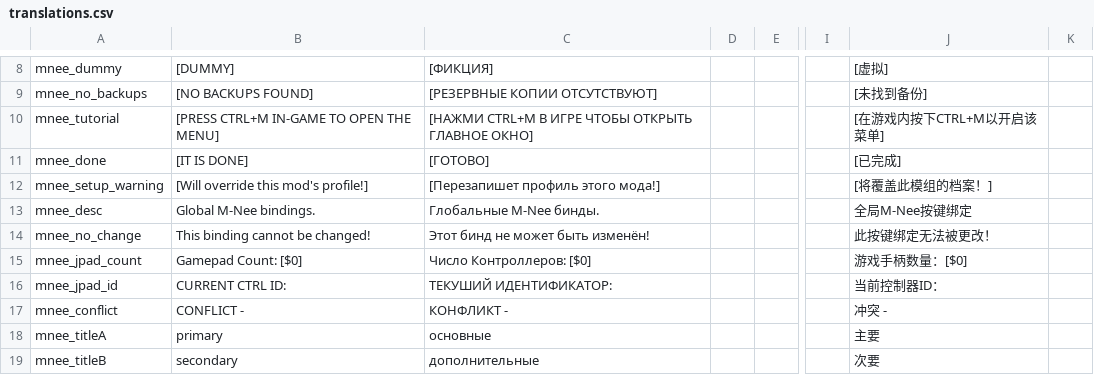
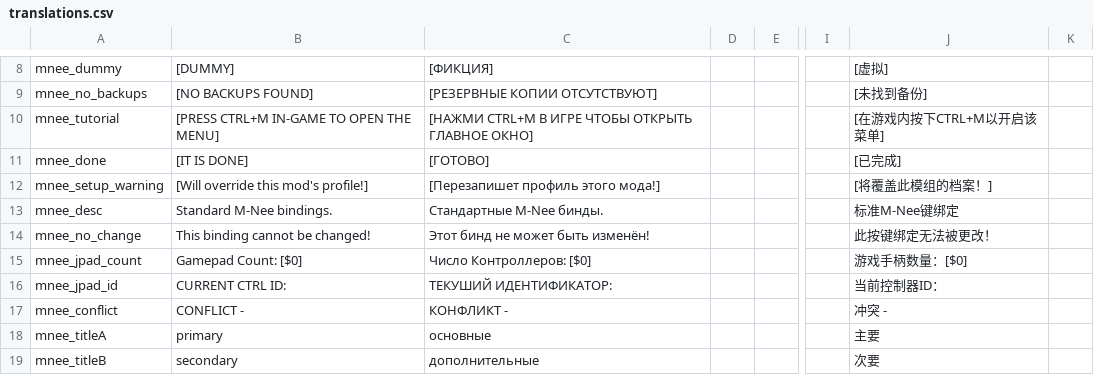
Before and after one commit to re-coilless/mnee, a CSV file: mnee/files/translations.csv, drawn as a sheet; only a part is shown, gaps mark what is left out; the diff names each change by its address in the sheet, - before the commit and + after, or states it on an @@ line.

Commit message:
mnee 3.0 (better wait for steam release if you use Iota)

```diff
--- a/mnee/files/translations.csv
+++ b/mnee/files/translations.csv
-B13: Global M-Nee bindings.
+B13: Standard M-Nee bindings.
-C13: Глобальные M-Nee бинды.
+C13: Стандартные M-Nee бинды.
-J13: 全局M-Nee按键绑定
+J13: 标准M-Nee键绑定
```
Also changed, not shown: 7 other files.
